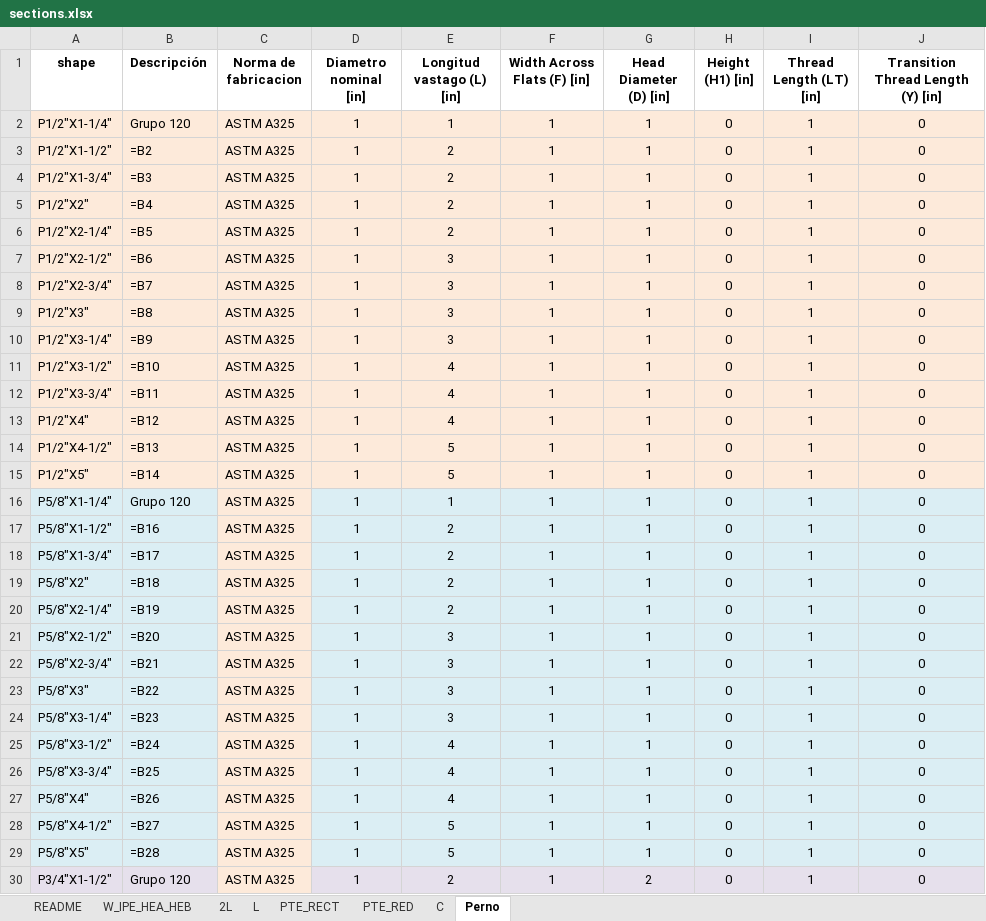
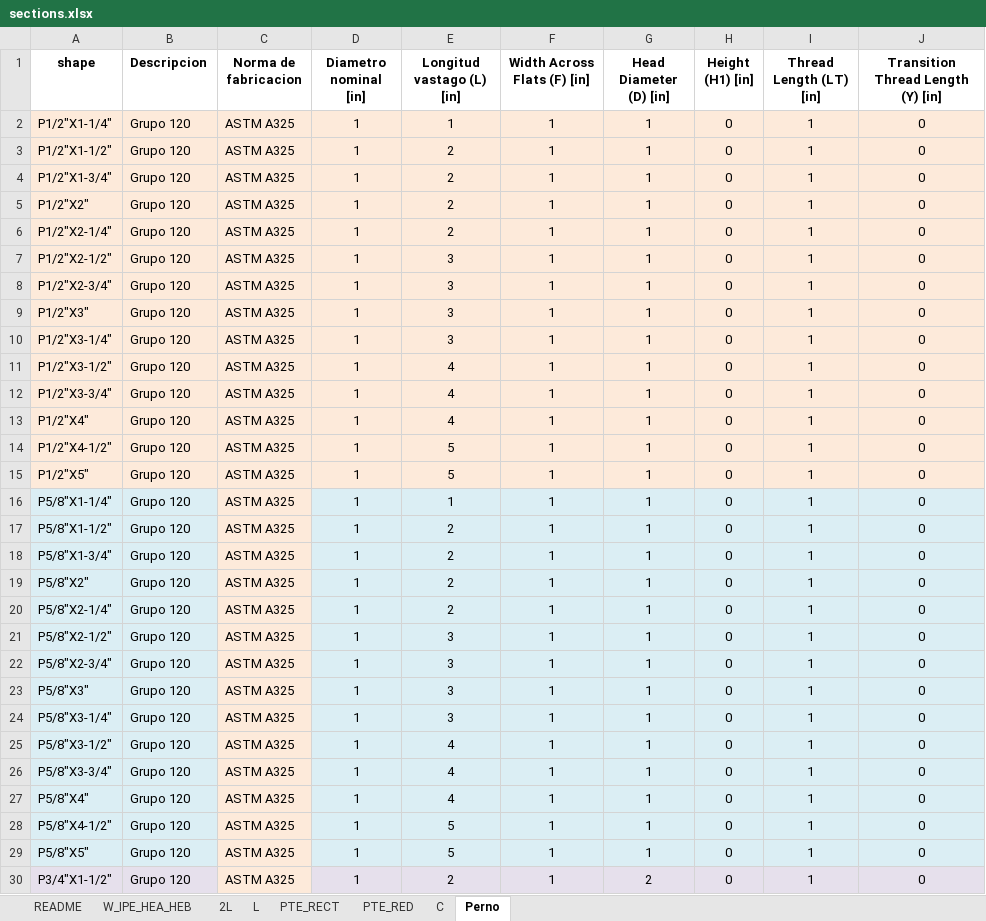
Before and after one commit to Beicker29/StructureLab_HFS_CNT, an Excel workbook: data/sections.xlsx, sheet Perno, drawn as a sheet; only a part is shown; values as stored, in another font and other column widths than the file's, no borders; formulas without a stored value are shown as written; the diff covers the shown part only; the diff names each change by its address in the sheet, - before the commit and + after, or states it on an @@ line.

```diff
--- a/data/sections.xlsx (sheet Perno)
+++ b/data/sections.xlsx (sheet Perno)
-B1: Descripción
+B1: Descripcion
-B3 (Descripcion): =B2
+B3 (Descripcion): Grupo 120
-B4 (Descripcion): =B3
+B4 (Descripcion): Grupo 120
-B5 (Descripcion): =B4
+B5 (Descripcion): Grupo 120
-B6 (Descripcion): =B5
+B6 (Descripcion): Grupo 120
-B7 (Descripcion): =B6
+B7 (Descripcion): Grupo 120
-B8 (Descripcion): =B7
+B8 (Descripcion): Grupo 120
-B9 (Descripcion): =B8
+B9 (Descripcion): Grupo 120
-B10 (Descripcion): =B9
+B10 (Descripcion): Grupo 120
-B11 (Descripcion): =B10
+B11 (Descripcion): Grupo 120
-B12 (Descripcion): =B11
+B12 (Descripcion): Grupo 120
-B13 (Descripcion): =B12
+B13 (Descripcion): Grupo 120
-B14 (Descripcion): =B13
+B14 (Descripcion): Grupo 120
-B15 (Descripcion): =B14
+B15 (Descripcion): Grupo 120
-B17 (Descripcion): =B16
+B17 (Descripcion): Grupo 120
-B18 (Descripcion): =B17
+B18 (Descripcion): Grupo 120
-B19 (Descripcion): =B18
+B19 (Descripcion): Grupo 120
-B20 (Descripcion): =B19
+B20 (Descripcion): Grupo 120
-B21 (Descripcion): =B20
+B21 (Descripcion): Grupo 120
-B22 (Descripcion): =B21
+B22 (Descripcion): Grupo 120
-B23 (Descripcion): =B22
+B23 (Descripcion): Grupo 120
-B24 (Descripcion): =B23
+B24 (Descripcion): Grupo 120
-B25 (Descripcion): =B24
+B25 (Descripcion): Grupo 120
-B26 (Descripcion): =B25
+B26 (Descripcion): Grupo 120
-B27 (Descripcion): =B26
+B27 (Descripcion): Grupo 120
-B28 (Descripcion): =B27
+B28 (Descripcion): Grupo 120
-B29 (Descripcion): =B28
+B29 (Descripcion): Grupo 120
```
Also changed, not shown: 188 edited cells elsewhere in this sheet, sheet PTE_RECT, sheet PTE_RED, sheet W_IPE_HEA_HEB, 44 other files.
